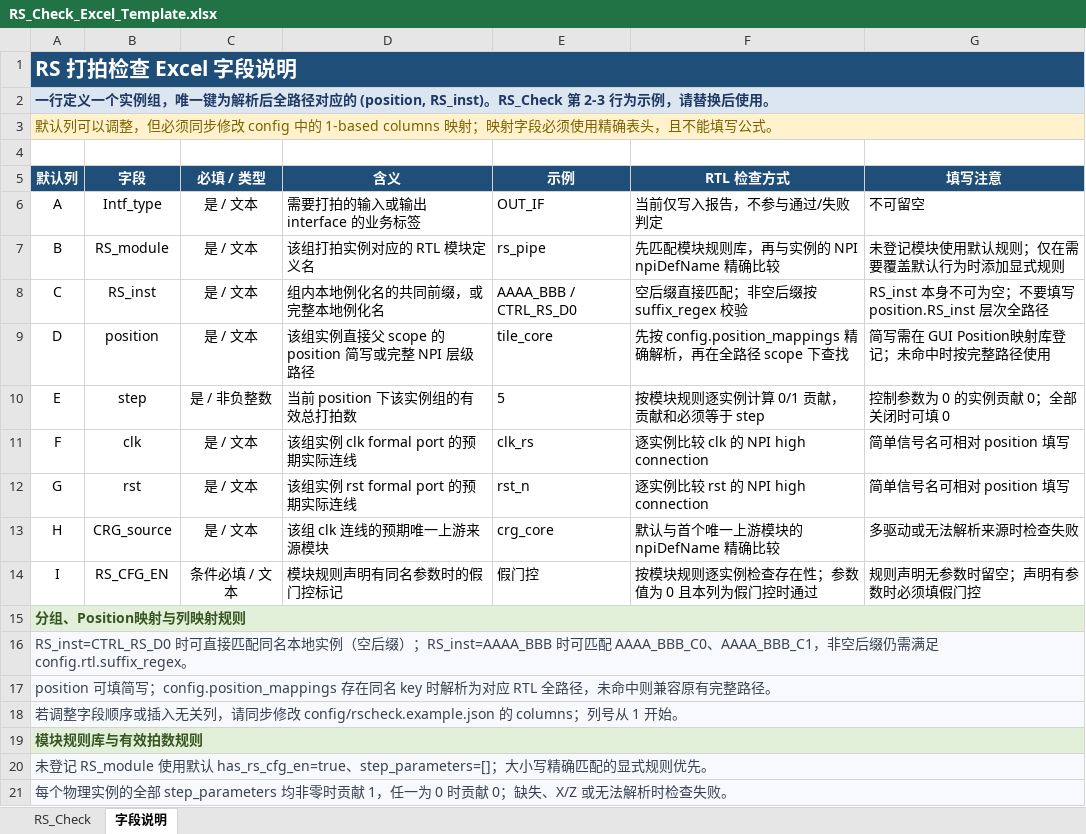
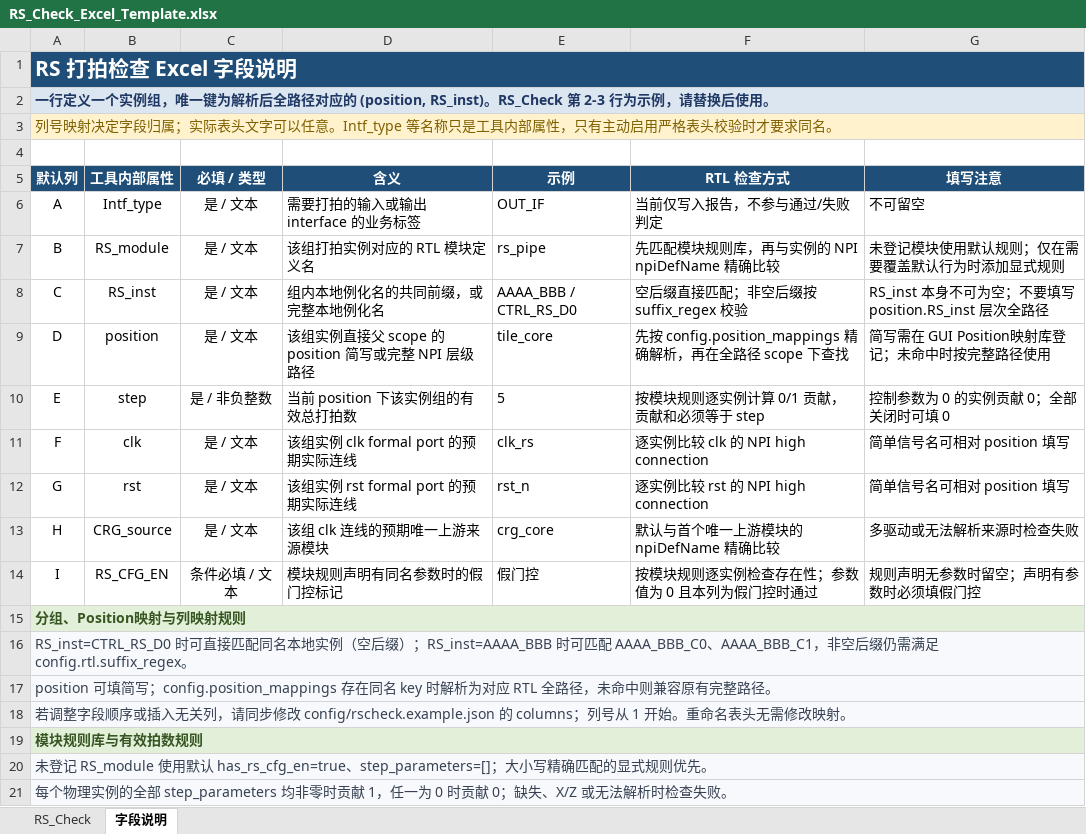
Before and after one commit to ysyx-22040210-yudian/suhua_rs_tool, an Excel workbook: examples/RS_Check_Excel_Template.xlsx, sheet 字段说明, drawn as a sheet; values as stored, in another font and other column widths than the file's, no borders; table styles not drawn; the diff names each change by its address in the sheet, - before the commit and + after, or states it on an @@ line.

```diff
--- a/examples/RS_Check_Excel_Template.xlsx (sheet 字段说明)
+++ b/examples/RS_Check_Excel_Template.xlsx (sheet 字段说明)
-A3 (默认列): 默认列可以调整，但必须同步修改 config 中的 1-based columns 映射；映射字段必须使用精确表头，且不能填写公式。
+A3 (默认列): 列号映射决定字段归属；实际表头文字可以任意。Intf_type 等名称只是工具内部属性，只有主动启用严格表头校验时才要求同名。
-B5: 字段
+B5: 工具内部属性
-A18 (默认列): …1 开始。
+A18 (默认列): …1 开始。重命名表头无需修改映射。
```
Also changed, not shown: sheet RS_Check, 20 other files.
